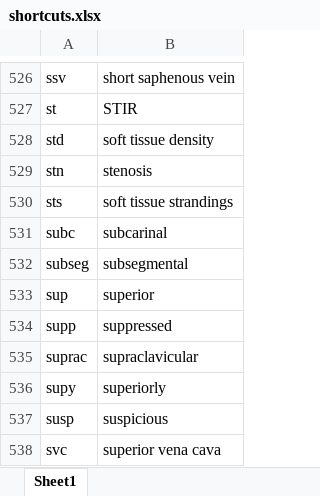
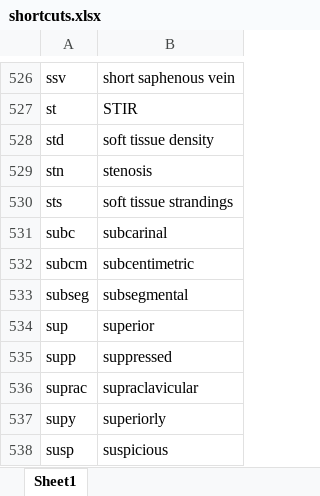
Before and after one commit to kushalpoudel35/espanso-radiology, an Excel workbook: shortcuts.xlsx, sheet Sheet1, drawn as a sheet; only a part is shown, gaps mark what is left out; the shorter side is filled out with more unchanged rows; values as stored, in another font and other column widths than the file's, no borders; table styles not drawn; the diff names each change by its address in the sheet, - before the commit and + after, or states it on an @@ line.

```diff
--- a/shortcuts.xlsx (sheet Sheet1)
+++ b/shortcuts.xlsx (sheet Sheet1)
+row 532: subcm | subcentimetric
```
Also changed, not shown: 2 other files.
